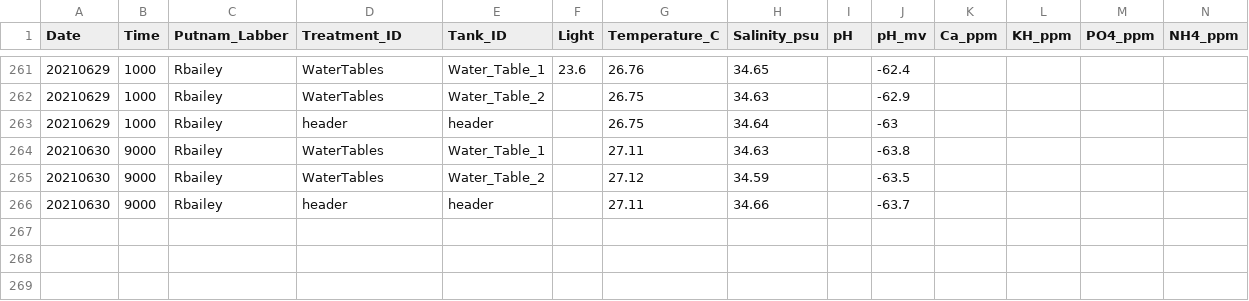
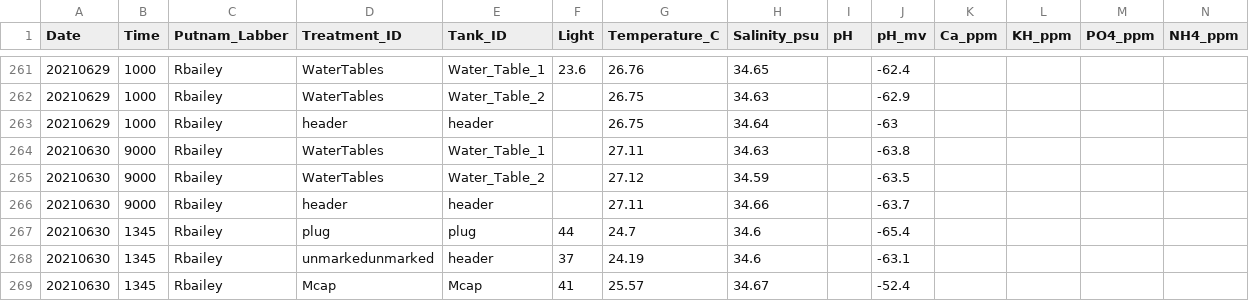
Before and after one commit to Putnam-Lab/Lab_Management, a CSV file: Lab_Resourses/CBLS_Aquarium_WQ_Tracking/CBLS_watertables_waterquality_tracking.csv, drawn as a sheet; only a part is shown, gaps mark what is left out; rows hold the shown columns only; the diff names each change by its address in the sheet, - before the commit and + after, or states it on an @@ line.

Commit message:
New Coral WQ

```diff
--- a/Lab_Resourses/CBLS_Aquarium_WQ_Tracking/CBLS_watertables_waterquality_tracking.csv
+++ b/Lab_Resourses/CBLS_Aquarium_WQ_Tracking/CBLS_watertables_waterquality_tracking.csv
+row 267: 20210630 | 1345 | Rbailey | plug | plug | 44 | 24.7 | 34.6 |  | -65.4
+row 268: 20210630 | 1345 | Rbailey | unmarkedunmarked | header | 37 | 24.19 | 34.6 |  | -63.1
+row 269: 20210630 | 1345 | Rbailey | Mcap | Mcap | 41 | 25.57 | 34.67 |  | -52.4
```
